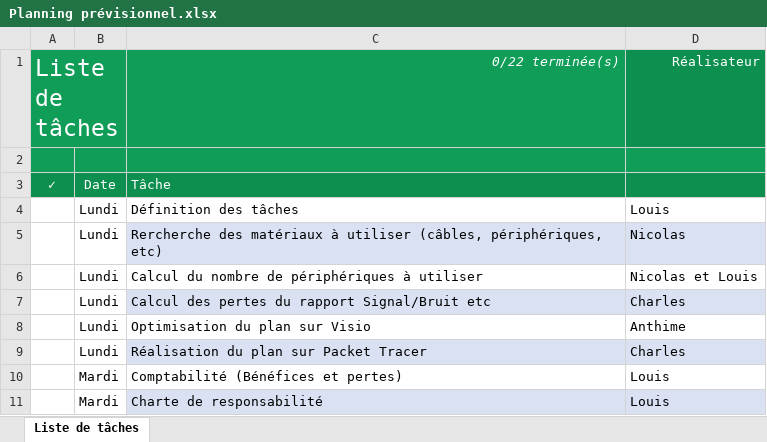
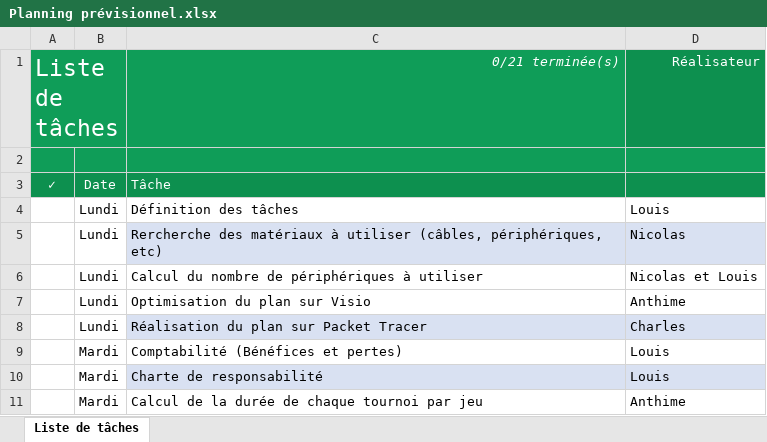
Before and after one commit to Euxiniar/Projet-Exia-Ces-Esport, an Excel workbook: Plannings de la semaine/Planning prévisionnel.xlsx, sheet Liste de tâches, drawn as a sheet; only a part is shown; the shorter side is filled out with more unchanged rows; values as stored, in another font and other column widths than the file's, no borders; conditional formats not drawn; the diff names each change by its address in the sheet, - before the commit and + after, or states it on an @@ line.

Commit message:
modif du planning

```diff
--- a/Plannings de la semaine/Planning prévisionnel.xlsx (sheet Liste de tâches)
+++ b/Plannings de la semaine/Planning prévisionnel.xlsx (sheet Liste de tâches)
-C1: 0/22 terminée(s)
+C1: 0/21 terminée(s)
-row 7:  | Lundi | Calcul des pertes du rapport Signal/Bruit etc | Charles
```
Also changed, not shown: Plannings de la semaine/Planning réel.xlsx.
